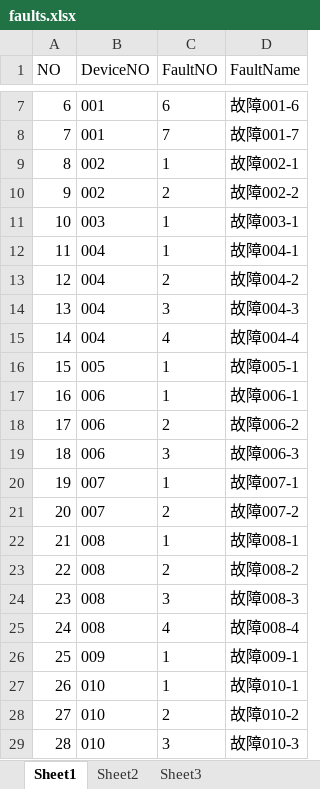
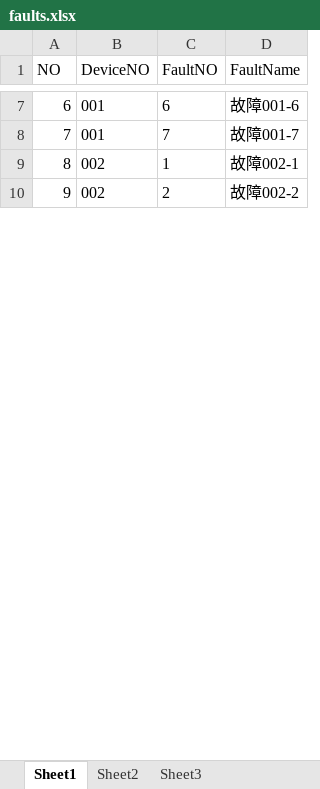
Before and after one commit to Neon2333/CloudManage, an Excel workbook: CETC/ExcelFile/faults.xlsx, sheet Sheet1, drawn as a sheet; only a part is shown, gaps mark what is left out; values as stored, in another font and other column widths than the file's, no borders; removed rows and columns are numbered as before the commit, all else as after; the diff covers the shown part only; the diff names each change by its address in the sheet, - before the commit and + after, or states it on an @@ line.

```diff
--- a/CETC/ExcelFile/faults.xlsx (sheet Sheet1)
+++ b/CETC/ExcelFile/faults.xlsx (sheet Sheet1)
-row 11: 10 | 003 | 1 | 故障003-1
-row 12: 11 | 004 | 1 | 故障004-1
-row 13: 12 | 004 | 2 | 故障004-2
-row 14: 13 | 004 | 3 | 故障004-3
-row 15: 14 | 004 | 4 | 故障004-4
-row 16: 15 | 005 | 1 | 故障005-1
-row 17: 16 | 006 | 1 | 故障006-1
-row 18: 17 | 006 | 2 | 故障006-2
-row 19: 18 | 006 | 3 | 故障006-3
-row 20: 19 | 007 | 1 | 故障007-1
-row 21: 20 | 007 | 2 | 故障007-2
-row 22: 21 | 008 | 1 | 故障008-1
-row 23: 22 | 008 | 2 | 故障008-2
-row 24: 23 | 008 | 3 | 故障008-3
-row 25: 24 | 008 | 4 | 故障008-4
-row 26: 25 | 009 | 1 | 故障009-1
-row 27: 26 | 010 | 1 | 故障010-1
-row 28: 27 | 010 | 2 | 故障010-2
-row 29: 28 | 010 | 3 | 故障010-3
```
Also changed, not shown: 21 added rows, 20 removed rows and row numbers in column A elsewhere in this sheet, 6 other files.
